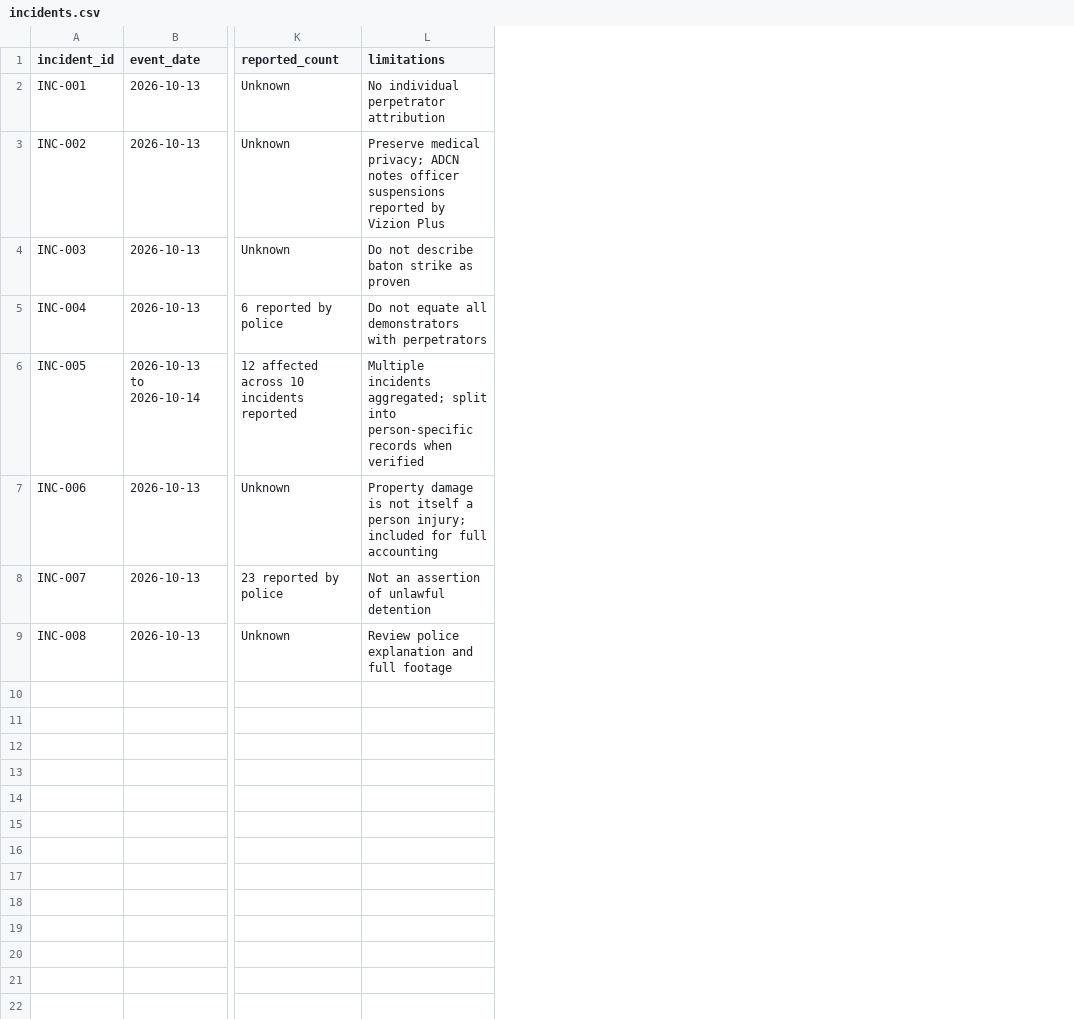
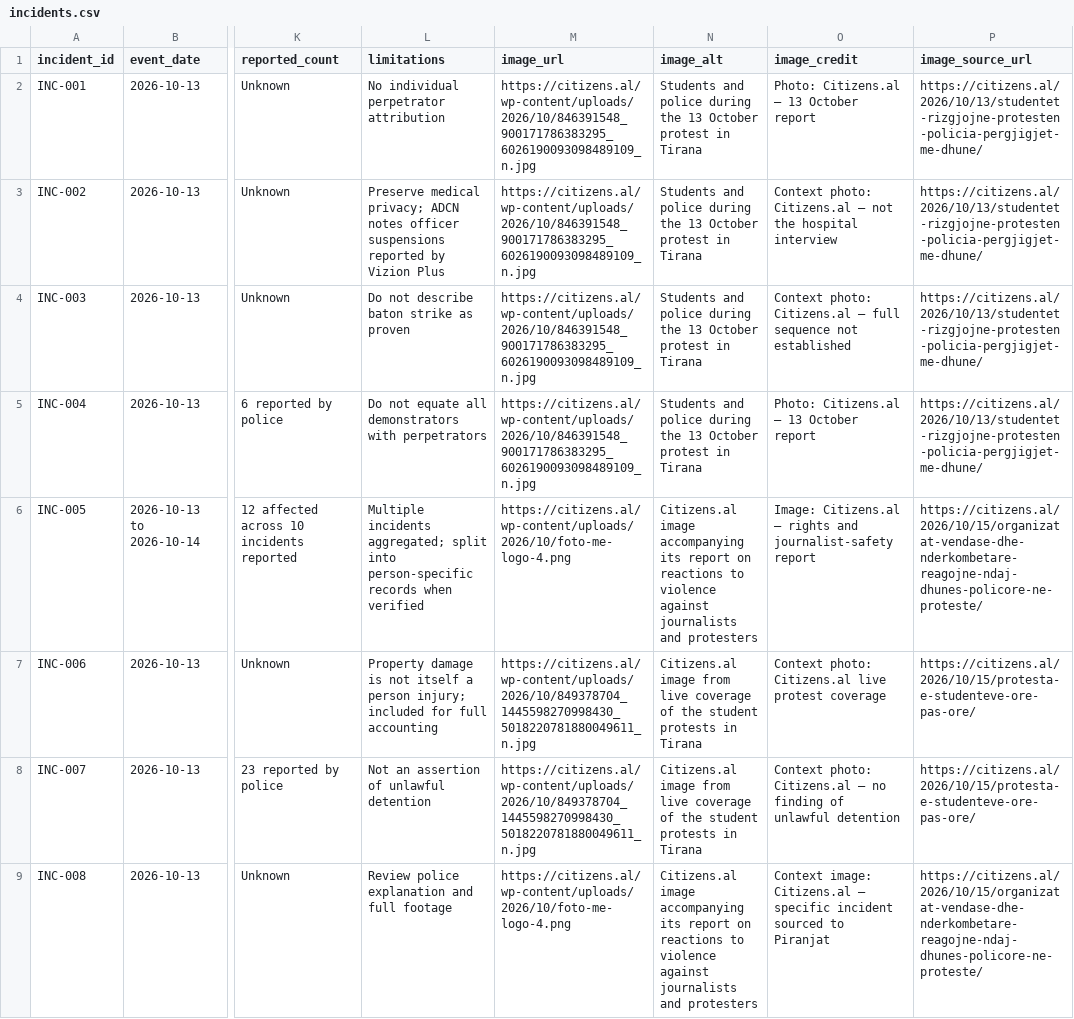
Before and after one commit to IllyrianBrains/outreach, a CSV file: docs/assets/incidents.csv, drawn as a sheet; only a part is shown, gaps mark what is left out; the diff names each change by its address in the sheet, - before the commit and + after, or states it on an @@ line.

```diff
--- a/docs/assets/incidents.csv
+++ b/docs/assets/incidents.csv
+column M (image_url), rows 2-9: https://citizens.al/wp-content/uploads/2026/10/846391548_900171786383295_6026190093098489109_n.jpg | https://citizens.al/wp-content/uploads/2026/10/846391548_900171786383295_6026190093098489109_n.jpg | https://citizens.al/wp-content/uploads/2026/10/846391548_900171786383295_6026190093098489109_n.jpg | https://citizens.al/wp-content/uploads/2026/10/846391548_900171786383295_6026190093098489109_n.jpg | https://citizens.al/wp-content/uploads/2026/10/foto-me-logo-4.png | https://citizens.al/wp-content/uploads/2026/10/849378704_1445598270998430_5018220781880049611_n.jpg | https://citizens.al/wp-content/uploads/2026/10/849378704_1445598270998430_5018220781880049611_n.jpg | https://citizens.al/wp-content/uploads/2026/10/foto-me-logo-4.png
+column N (image_alt), rows 2-9: Students and police during the 13 October protest in Tirana | Students and police during the 13 October protest in Tirana | Students and police during the 13 October protest in Tirana | Students and police during the 13 October protest in Tirana | Citizens.al image accompanying its report on reactions to violence against journalists and protesters | Citizens.al image from live coverage of the student protests in Tirana | Citizens.al image from live coverage of the student protests in Tirana | Citizens.al image accompanying its report on reactions to violence against journalists and protesters
+column O (image_credit), rows 2-9: Photo: Citizens.al — 13 October report | Context photo: Citizens.al — not the hospital interview | Context photo: Citizens.al — full sequence not established | Photo: Citizens.al — 13 October report | Image: Citizens.al — rights and journalist-safety report | Context photo: Citizens.al live protest coverage | Context photo: Citizens.al — no finding of unlawful detention | Context image: Citizens.al — specific incident sourced to Piranjat
+column P (image_source_url), rows 2-9: https://citizens.al/2026/10/13/studentet-rizgjojne-protesten-policia-pergjigjet-me-dhune/ | https://citizens.al/2026/10/13/studentet-rizgjojne-protesten-policia-pergjigjet-me-dhune/ | https://citizens.al/2026/10/13/studentet-rizgjojne-protesten-policia-pergjigjet-me-dhune/ | https://citizens.al/2026/10/13/studentet-rizgjojne-protesten-policia-pergjigjet-me-dhune/ | https://citizens.al/2026/10/15/organizatat-vendase-dhe-nderkombetare-reagojne-ndaj-dhunes-policore-ne-proteste/ | https://citizens.al/2026/10/15/protesta-e-studenteve-ore-pas-ore/ | https://citizens.al/2026/10/15/protesta-e-studenteve-ore-pas-ore/ | https://citizens.al/2026/10/15/organizatat-vendase-dhe-nderkombetare-reagojne-ndaj-dhunes-policore-ne-proteste/
```
Also changed, not shown: 13 other files.
